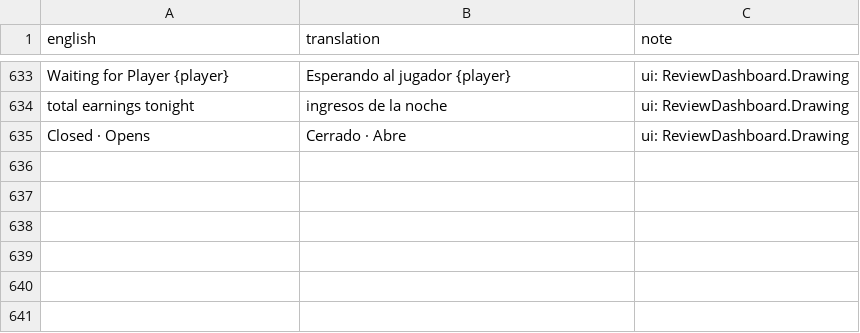
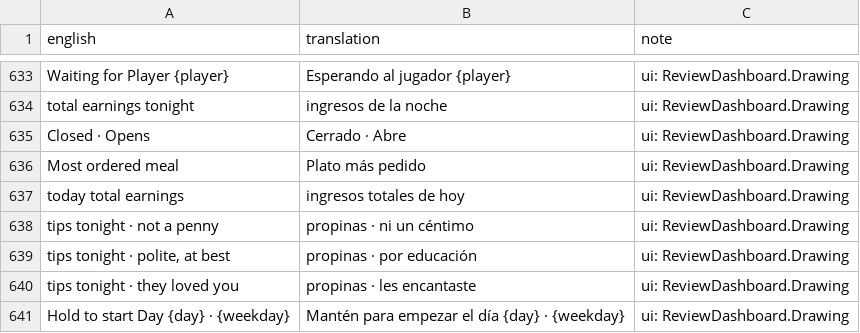
Before and after one commit to sergiofidalgo/mise-en-flex, a CSV file: Assets/_Project/Data/Localization/es.csv, drawn as a sheet; only a part is shown, gaps mark what is left out.

```diff
--- a/Assets/_Project/Data/Localization/es.csv
+++ b/Assets/_Project/Data/Localization/es.csv
@@ -643 +643,7 @@ total earnings tonight,ingresos de la noche,ui: ReviewDashboard.Drawing
 Closed · Opens,Cerrado · Abre,ui: ReviewDashboard.Drawing
+Most ordered meal,Plato más pedido,ui: ReviewDashboard.Drawing
+today total earnings,ingresos totales de hoy,ui: ReviewDashboard.Drawing
+tips tonight · not a penny,propinas · ni un céntimo,ui: ReviewDashboard.Drawing
+"tips tonight · polite, at best",propinas · por educación,ui: ReviewDashboard.Drawing
+tips tonight · they loved you,propinas · les encantaste,ui: ReviewDashboard.Drawing
+Hold to start Day {day} · {weekday},Mantén para empezar el día {day} · {weekday},ui: ReviewDashboard.Drawing
```
Also changed, not shown: 3 other files.
